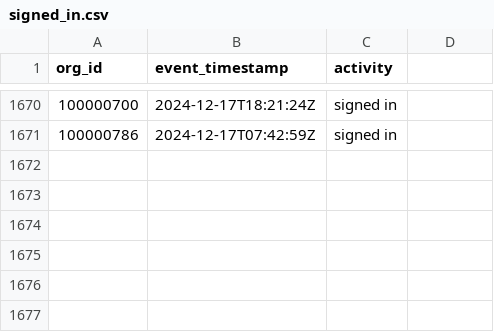
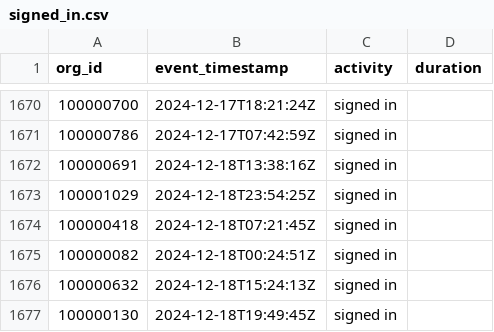
Before and after one commit to datafold/demo, a CSV file: datagen/signed_in.csv, drawn as a sheet; only a part is shown, gaps mark what is left out; the diff names each change by its address in the sheet, - before the commit and + after, or states it on an @@ line.

Commit message:
New data obtained on Thu Dec 19 00:20:22 UTC 2024

```diff
--- a/datagen/signed_in.csv
+++ b/datagen/signed_in.csv
-D1: (empty)
+D1: duration
+row 1672: 100000691 | 2024-12-18T13:38:16Z | signed in
+row 1673: 100001029 | 2024-12-18T23:54:25Z | signed in
+row 1674: 100000418 | 2024-12-18T07:21:45Z | signed in
+row 1675: 100000082 | 2024-12-18T00:24:51Z | signed in
+row 1676: 100000632 | 2024-12-18T15:24:13Z | signed in
+row 1677: 100000130 | 2024-12-18T19:49:45Z | signed in
```
Also changed, not shown: datagen/feature_used.csv, datagen/feature_used_broken.csv, 12 other files.
